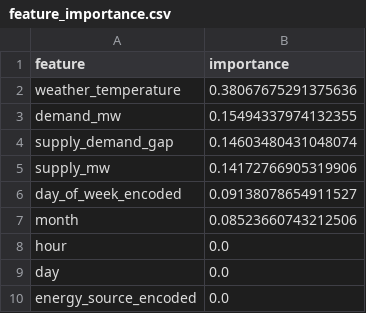
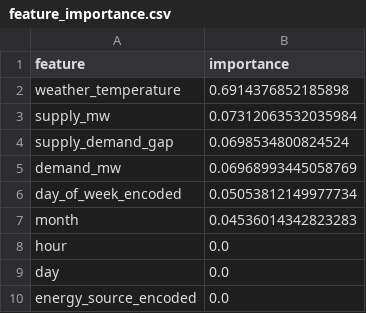
Before and after one commit to ianwambaire/Electricity_Trading_Pipeline, a CSV file: data/reports/feature_importance.csv, drawn as a sheet.

```diff
--- a/data/reports/feature_importance.csv
+++ b/data/reports/feature_importance.csv
@@ -1,8 +1,8 @@
 feature,importance
-weather_temperature,0.38067675291375636
-demand_mw,0.15494337974132355
-supply_demand_gap,0.14603480431048074
-supply_mw,0.14172766905319906
-day_of_week_encoded,0.09138078654911527
-month,0.08523660743212506
+weather_temperature,0.6914376852185898
+supply_mw,0.07312063532035984
+supply_demand_gap,0.0698534800824524
+demand_mw,0.06968993445058769
+day_of_week_encoded,0.05053812149977734
+month,0.04536014342823283
 hour,0.0
```
Also changed, not shown: data/reports/model_comparison.csv, data/reports/price_anomalies.csv, 5 other files.
